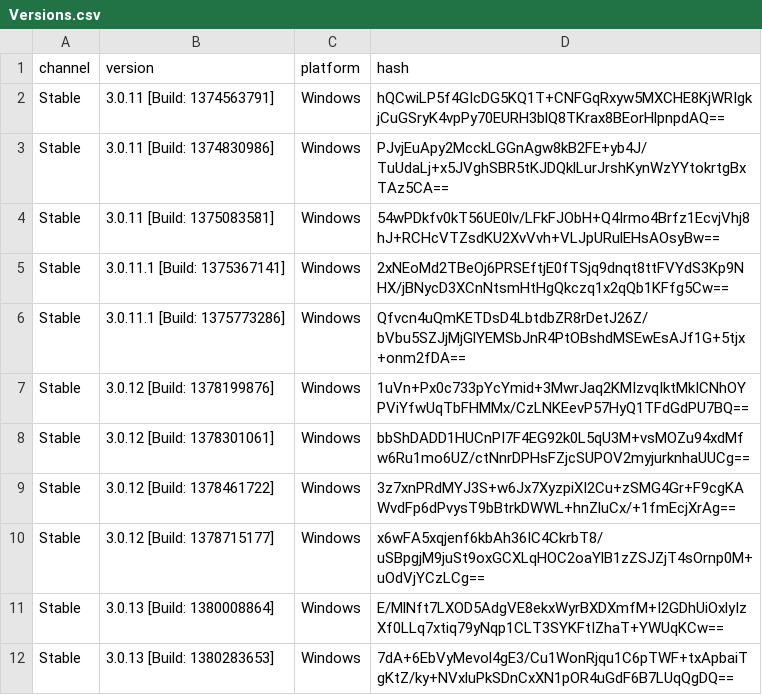
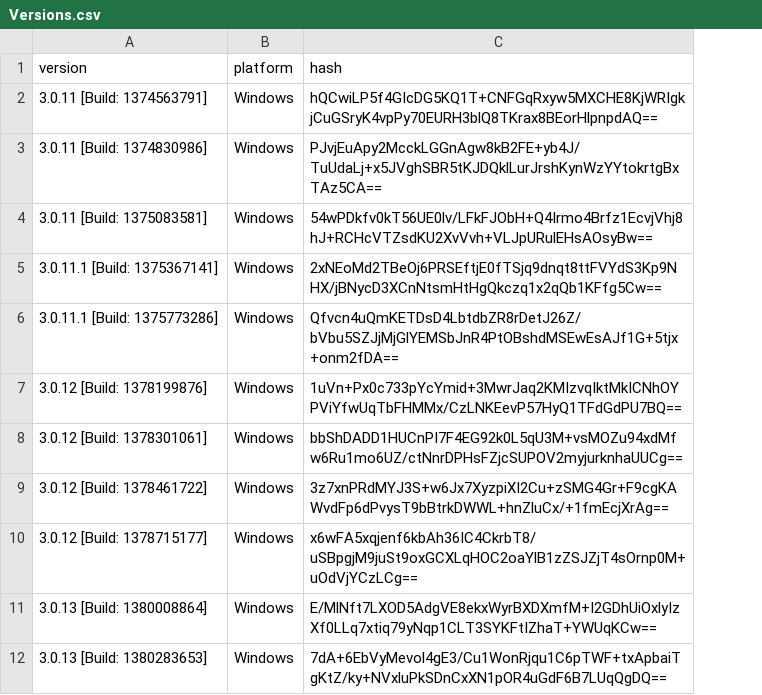
Before and after one commit to ReSpeak/tsdeclarations, a CSV file: Versions.csv, drawn as a sheet; only a part is shown; the diff names each change by its address in the sheet, - before the commit and + after, or states it on an @@ line.

Commit message:
Remove channel column as promised in #36

```diff
--- a/Versions.csv
+++ b/Versions.csv
-column A (channel), rows 2-12: all Stable
```
